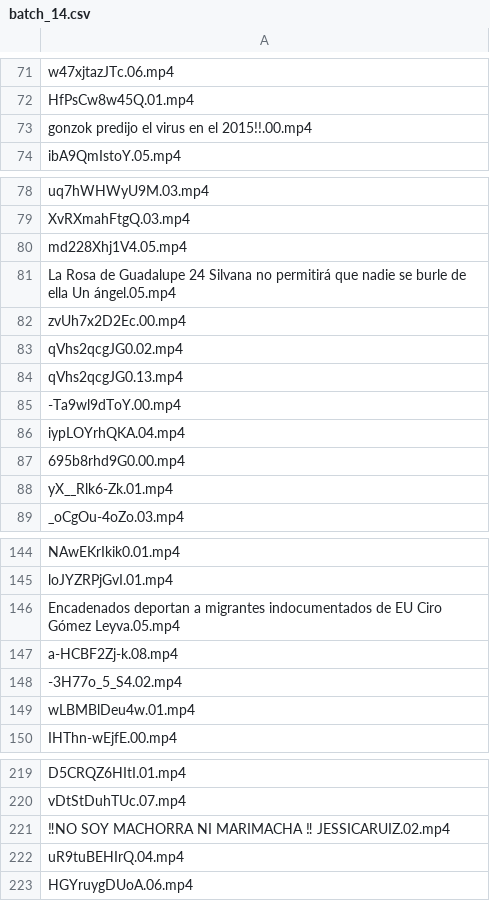
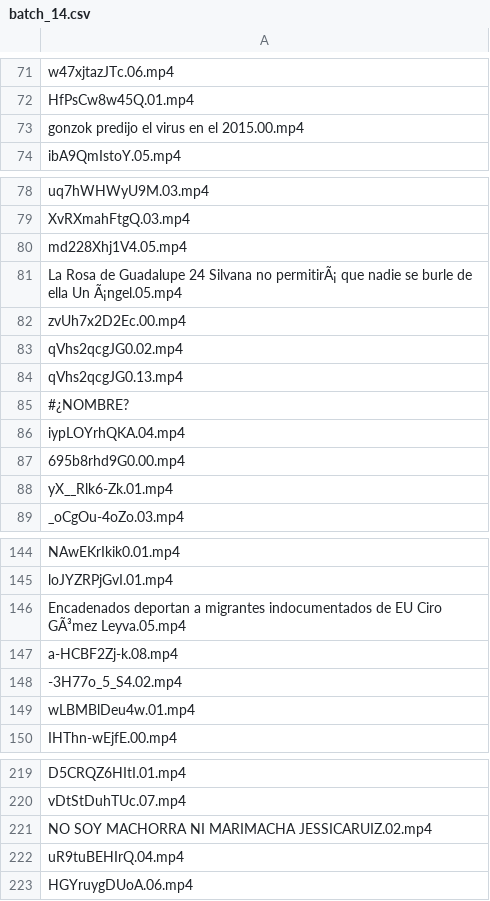
Before and after one commit to iltocl/hsdvmi-video-annotation-webapp, a CSV file: batch_files/batch_14.csv, drawn as a sheet; only a part is shown, gaps mark what is left out; the diff names each change by its address in the sheet, - before the commit and + after, or states it on an @@ line.

```diff
--- a/batch_files/batch_14.csv
+++ b/batch_files/batch_14.csv
-A73: gonzok predijo el virus en el 2015!!.00.mp4
+A73: gonzok predijo el virus en el 2015.00.mp4
-A81: …Silvana no permitirá que nadie se burle de ella Un ángel.05.mp4
+A81: …Silvana no permitirÃ¡ que nadie se burle de ella Un Ã¡ngel.05.mp4
-A85: -Ta9wl9dToY.00.mp4
+A85: #¿NOMBRE?
-A146: …EU Ciro Gómez Leyva.05.mp4
+A146: …EU Ciro GÃ³mez Leyva.05.mp4
-A221: ‼NO SOY MACHORRA NI MARIMACHA ‼ JESSICARUIZ.02.mp4
+A221: NO SOY MACHORRA NI MARIMACHA JESSICARUIZ.02.mp4
```
Also changed, not shown: batch_files/batch_13.csv, batch_files/batch_15.csv, 13 other files.
